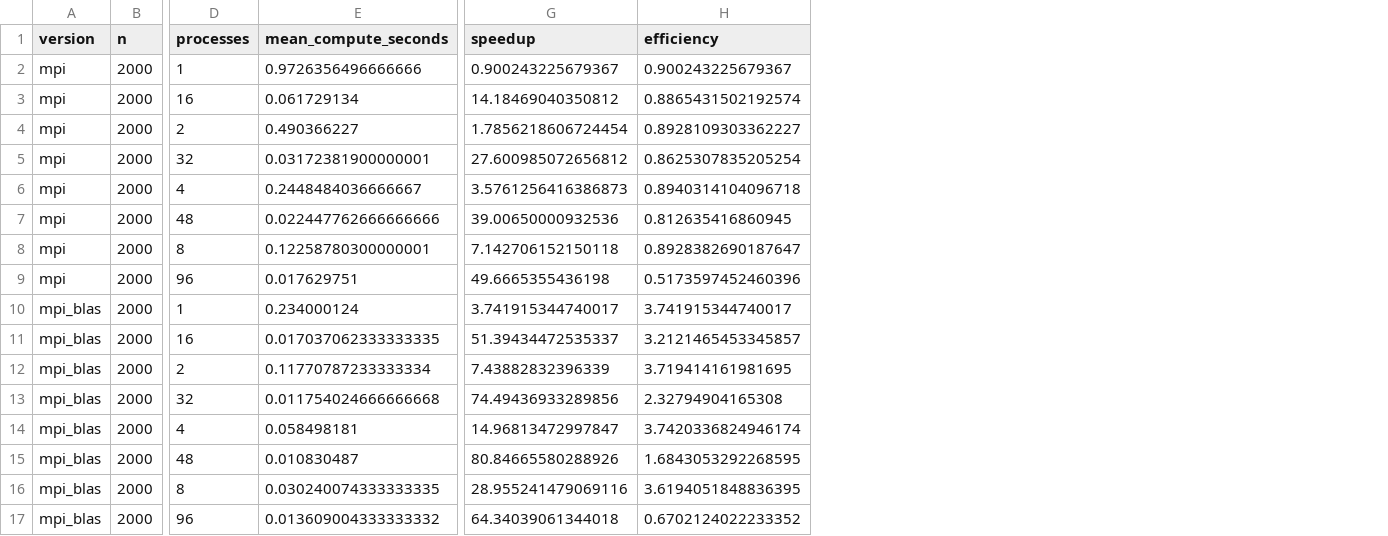
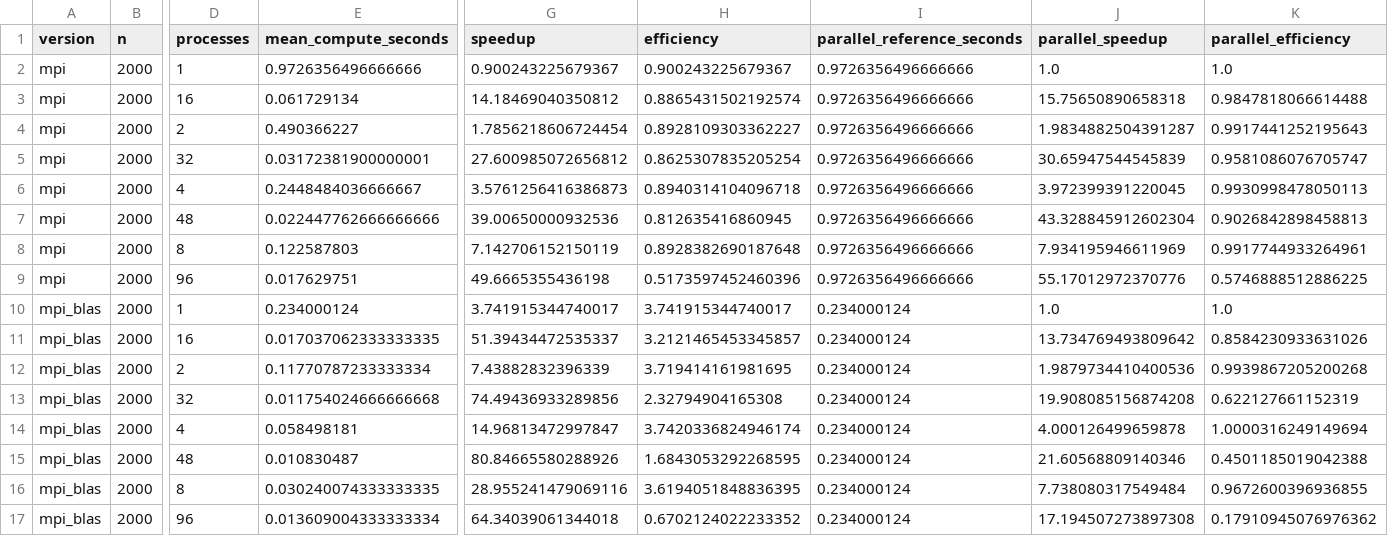
Before and after one commit to G45P4R82/hpc-multiplicacao-matrizes-mpi-blas, a CSV file: results/processed/multinode_speedup_efficiency.csv, drawn as a sheet; only a part is shown, gaps mark what is left out; the diff names each change by its address in the sheet, - before the commit and + after, or states it on an @@ line.

```diff
--- a/results/processed/multinode_speedup_efficiency.csv
+++ b/results/processed/multinode_speedup_efficiency.csv
+column I (parallel_reference_seconds), rows 2-17: 0.9726356496666666 | 0.9726356496666666 | 0.9726356496666666 | 0.9726356496666666 | 0.9726356496666666 | 0.9726356496666666 | 0.9726356496666666 | 0.9726356496666666 | 0.234000124 | 0.234000124 | 0.234000124 | 0.234000124 | 0.234000124 | 0.234000124 | 0.234000124 | 0.234000124
+column J (parallel_speedup), rows 2-17: 1.0 | 15.75650890658318 | 1.9834882504391287 | 30.65947544545839 | 3.972399391220045 | 43.328845912602304 | 7.934195946611969 | 55.17012972370776 | 1.0 | 13.734769493809642 | 1.9879734410400536 | 19.908085156874208 | 4.000126499659878 | 21.60568809140346 | 7.738080317549484 | 17.194507273897308
+column K (parallel_efficiency), rows 2-17: 1.0 | 0.9847818066614488 | 0.9917441252195643 | 0.9581086076705747 | 0.9930998478050113 | 0.9026842898458813 | 0.9917744933264961 | 0.5746888512886225 | 1.0 | 0.8584230933631026 | 0.9939867205200268 | 0.622127661152319 | 1.0000316249149694 | 0.4501185019042388 | 0.9672600396936855 | 0.17910945076976362
-E8 (mean_compute_seconds): 0.12258780300000001
+E8 (mean_compute_seconds): 0.122587803
-G8 (speedup): 7.142706152150118
+G8 (speedup): 7.142706152150119
-H8 (efficiency): 0.8928382690187647
+H8 (efficiency): 0.8928382690187648
-E17 (mean_compute_seconds): 0.013609004333333332
+E17 (mean_compute_seconds): 0.013609004333333334
```
Also changed, not shown: results/processed/multinode_statistics.csv, results/processed/speedup_efficiency.csv, 14 other files.
